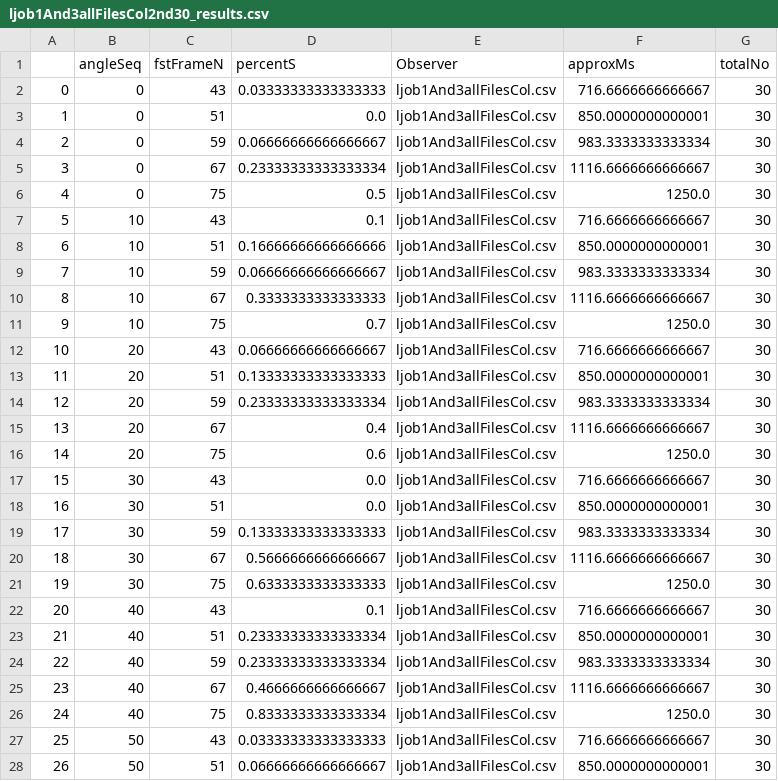
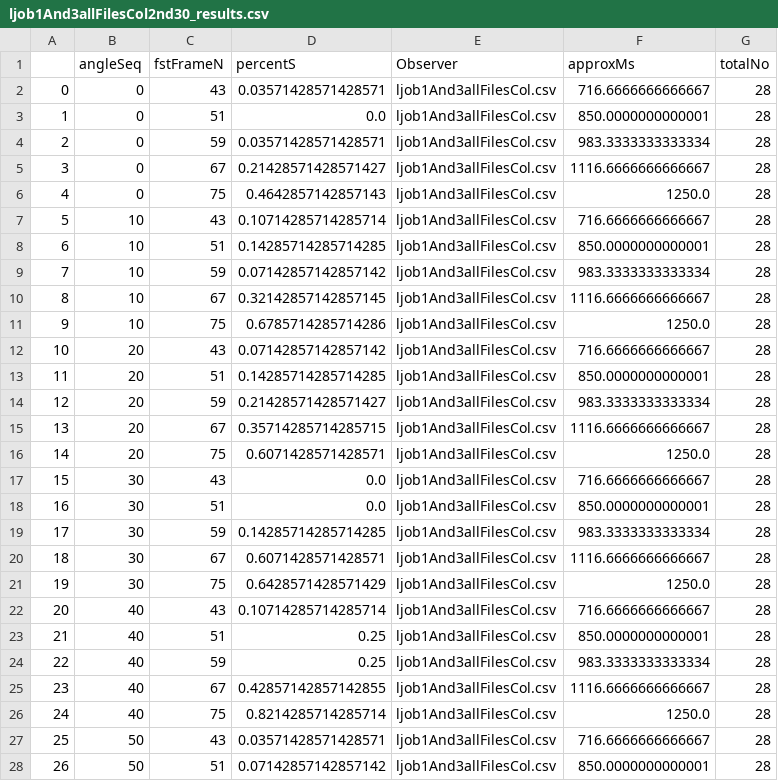
Before and after one commit to merrysc/nitesanal, a CSV file: ljob1And3/ljob1And3allFilesCol2nd30_results.csv, drawn as a sheet; only a part is shown; the diff covers the shown part only.

```diff
--- a/ljob1And3/ljob1And3allFilesCol2nd30_results.csv
+++ b/ljob1And3/ljob1And3allFilesCol2nd30_results.csv
@@ -1,28 +1,28 @@
 ,angleSeq,fstFrameN,percentS,Observer,approxMs,totalNo
-0,0,43,0.03333333333333333,ljob1And3allFilesCol.csv,716.6666666666667,30
-1,0,51,0.0,ljob1And3allFilesCol.csv,850.0000000000001,30
-2,0,59,0.06666666666666667,ljob1And3allFilesCol.csv,983.3333333333334,30
-3,0,67,0.23333333333333334,ljob1And3allFilesCol.csv,1116.6666666666667,30
-4,0,75,0.5,ljob1And3allFilesCol.csv,1250.0,30
-5,10,43,0.1,ljob1And3allFilesCol.csv,716.6666666666667,30
-6,10,51,0.16666666666666666,ljob1And3allFilesCol.csv,850.0000000000001,30
-7,10,59,0.06666666666666667,ljob1And3allFilesCol.csv,983.3333333333334,30
-8,10,67,0.3333333333333333,ljob1And3allFilesCol.csv,1116.6666666666667,30
-9,10,75,0.7,ljob1And3allFilesCol.csv,1250.0,30
-10,20,43,0.06666666666666667,ljob1And3allFilesCol.csv,716.6666666666667,30
-11,20,51,0.13333333333333333,ljob1And3allFilesCol.csv,850.0000000000001,30
-12,20,59,0.23333333333333334,ljob1And3allFilesCol.csv,983.3333333333334,30
-13,20,67,0.4,ljob1And3allFilesCol.csv,1116.6666666666667,30
-14,20,75,0.6,ljob1And3allFilesCol.csv,1250.0,30
-15,30,43,0.0,ljob1And3allFilesCol.csv,716.6666666666667,30
-16,30,51,0.0,ljob1And3allFilesCol.csv,850.0000000000001,30
-17,30,59,0.13333333333333333,ljob1And3allFilesCol.csv,983.3333333333334,30
-18,30,67,0.5666666666666667,ljob1And3allFilesCol.csv,1116.6666666666667,30
-19,30,75,0.6333333333333333,ljob1And3allFilesCol.csv,1250.0,30
-20,40,43,0.1,ljob1And3allFilesCol.csv,716.6666666666667,30
-21,40,51,0.23333333333333334,ljob1And3allFilesCol.csv,850.0000000000001,30
-22,40,59,0.23333333333333334,ljob1And3allFilesCol.csv,983.3333333333334,30
-23,40,67,0.4666666666666667,ljob1And3allFilesCol.csv,1116.6666666666667,30
-24,40,75,0.8333333333333334,ljob1And3allFilesCol.csv,1250.0,30
-25,50,43,0.03333333333333333,ljob1And3allFilesCol.csv,716.6666666666667,30
-26,50,51,0.06666666666666667,ljob1And3allFilesCol.csv,850.0000000000001,30
+0,0,43,0.03571428571428571,ljob1And3allFilesCol.csv,716.6666666666667,28
+1,0,51,0.0,ljob1And3allFilesCol.csv,850.0000000000001,28
+2,0,59,0.03571428571428571,ljob1And3allFilesCol.csv,983.3333333333334,28
+3,0,67,0.21428571428571427,ljob1And3allFilesCol.csv,1116.6666666666667,28
+4,0,75,0.4642857142857143,ljob1And3allFilesCol.csv,1250.0,28
+5,10,43,0.10714285714285714,ljob1And3allFilesCol.csv,716.6666666666667,28
+6,10,51,0.14285714285714285,ljob1And3allFilesCol.csv,850.0000000000001,28
+7,10,59,0.07142857142857142,ljob1And3allFilesCol.csv,983.3333333333334,28
+8,10,67,0.32142857142857145,ljob1And3allFilesCol.csv,1116.6666666666667,28
+9,10,75,0.6785714285714286,ljob1And3allFilesCol.csv,1250.0,28
+10,20,43,0.07142857142857142,ljob1And3allFilesCol.csv,716.6666666666667,28
+11,20,51,0.14285714285714285,ljob1And3allFilesCol.csv,850.0000000000001,28
+12,20,59,0.21428571428571427,ljob1And3allFilesCol.csv,983.3333333333334,28
+13,20,67,0.35714285714285715,ljob1And3allFilesCol.csv,1116.6666666666667,28
+14,20,75,0.6071428571428571,ljob1And3allFilesCol.csv,1250.0,28
+15,30,43,0.0,ljob1And3allFilesCol.csv,716.6666666666667,28
+16,30,51,0.0,ljob1And3allFilesCol.csv,850.0000000000001,28
+17,30,59,0.14285714285714285,ljob1And3allFilesCol.csv,983.3333333333334,28
+18,30,67,0.6071428571428571,ljob1And3allFilesCol.csv,1116.6666666666667,28
+19,30,75,0.6428571428571429,ljob1And3allFilesCol.csv,1250.0,28
+20,40,43,0.10714285714285714,ljob1And3allFilesCol.csv,716.6666666666667,28
+21,40,51,0.25,ljob1And3allFilesCol.csv,850.0000000000001,28
+22,40,59,0.25,ljob1And3allFilesCol.csv,983.3333333333334,28
+23,40,67,0.42857142857142855,ljob1And3allFilesCol.csv,1116.6666666666667,28
+24,40,75,0.8214285714285714,ljob1And3allFilesCol.csv,1250.0,28
+25,50,43,0.03571428571428571,ljob1And3allFilesCol.csv,716.6666666666667,28
+26,50,51,0.07142857142857142,ljob1And3allFilesCol.csv,850.0000000000001,28
```
Also changed, not shown: 26 edited cells elsewhere in this file, ljob1And3/ljob1And3allFilesCol1st30_results.csv, ljob1And3/ljob1And3allFilesCol_PSEresults.csv, 17 other files.
